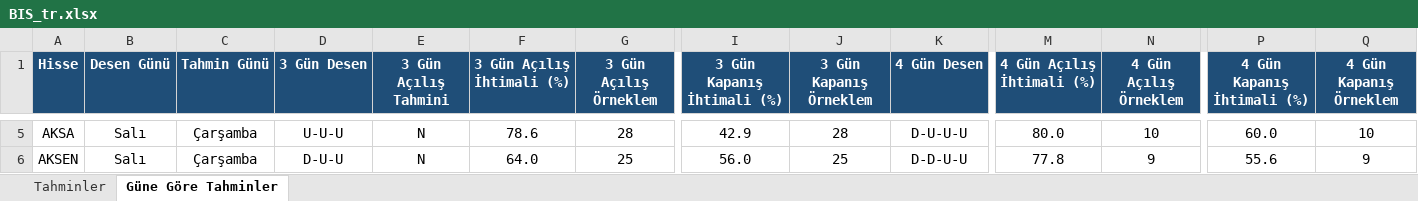
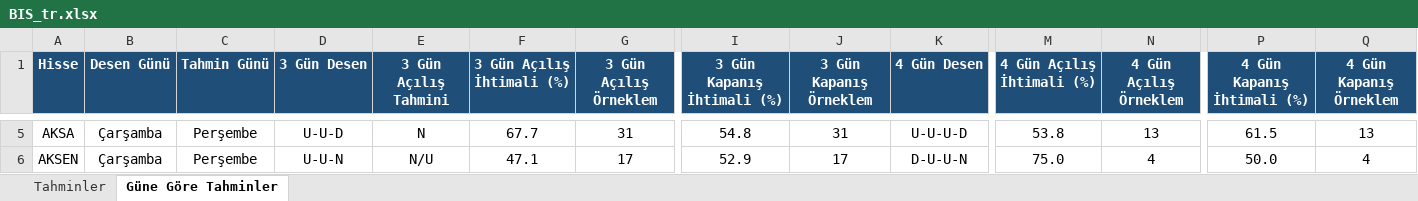
Before and after one commit to serkanche/portfoy, an Excel workbook: BIS_tr.xlsx, sheet Güne Göre Tahminler, drawn as a sheet; only a part is shown, gaps mark what is left out; values as stored, in another font and other column widths than the file's, no borders; conditional formats not drawn; the diff covers the shown part only; the diff names each change by its address in the sheet, - before the commit and + after, or states it on an @@ line.

Commit message:
Güncelle: BIS_tr.xlsx

```diff
--- a/BIS_tr.xlsx (sheet Güne Göre Tahminler)
+++ b/BIS_tr.xlsx (sheet Güne Göre Tahminler)
-B5:B6 (Desen Günü): Salı
+B5:B6 (Desen Günü): Çarşamba
-C5:C6 (Tahmin Günü): Çarşamba
+C5:C6 (Tahmin Günü): Perşembe
-D5 (3 Gün Desen): U-U-U
+D5 (3 Gün Desen): U-U-D
-F5 (3 Gün Açılış İhtimali (%)): 78.6
+F5 (3 Gün Açılış İhtimali (%)): 67.7
-G5 (3 Gün Açılış Örneklem): 28
+G5 (3 Gün Açılış Örneklem): 31
-I5 (3 Gün Kapanış İhtimali (%)): 42.9
+I5 (3 Gün Kapanış İhtimali (%)): 54.8
-J5 (3 Gün Kapanış Örneklem): 28
+J5 (3 Gün Kapanış Örneklem): 31
-K5 (4 Gün Desen): D-U-U-U
+K5 (4 Gün Desen): U-U-U-D
-M5 (4 Gün Açılış İhtimali (%)): 80.0
+M5 (4 Gün Açılış İhtimali (%)): 53.8
-N5 (4 Gün Açılış Örneklem): 10
+N5 (4 Gün Açılış Örneklem): 13
-P5 (4 Gün Kapanış İhtimali (%)): 60.0
+P5 (4 Gün Kapanış İhtimali (%)): 61.5
-Q5 (4 Gün Kapanış Örneklem): 10
+Q5 (4 Gün Kapanış Örneklem): 13
-D6 (3 Gün Desen): D-U-U
+D6 (3 Gün Desen): U-U-N
-E6 (3 Gün Açılış Tahmini): N
+E6 (3 Gün Açılış Tahmini): N/U
-F6 (3 Gün Açılış İhtimali (%)): 64.0
+F6 (3 Gün Açılış İhtimali (%)): 47.1
-G6 (3 Gün Açılış Örneklem): 25
+G6 (3 Gün Açılış Örneklem): 17
-I6 (3 Gün Kapanış İhtimali (%)): 56.0
+I6 (3 Gün Kapanış İhtimali (%)): 52.9
-J6 (3 Gün Kapanış Örneklem): 25
+J6 (3 Gün Kapanış Örneklem): 17
-K6 (4 Gün Desen): D-D-U-U
+K6 (4 Gün Desen): D-U-U-N
-M6 (4 Gün Açılış İhtimali (%)): 77.8
+M6 (4 Gün Açılış İhtimali (%)): 75.0
-N6 (4 Gün Açılış Örneklem): 9
+N6 (4 Gün Açılış Örneklem): 4
-P6 (4 Gün Kapanış İhtimali (%)): 55.6
+P6 (4 Gün Kapanış İhtimali (%)): 50.0
-Q6 (4 Gün Kapanış Örneklem): 9
+Q6 (4 Gün Kapanış Örneklem): 4
```
Also changed, not shown: 1357 edited cells elsewhere in this sheet, sheet Tahminler.
